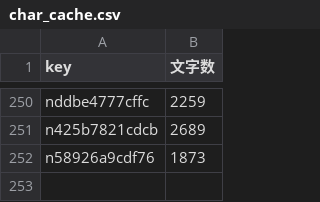
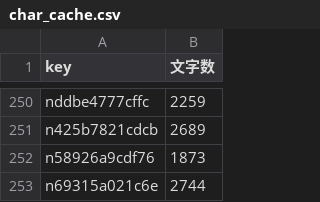
Before and after one commit to take-cmd-web/note-tracker, a CSV file: public/char_cache.csv, drawn as a sheet; only a part is shown, gaps mark what is left out; the diff names each change by its address in the sheet, - before the commit and + after, or states it on an @@ line.

```diff
--- a/public/char_cache.csv
+++ b/public/char_cache.csv
+row 253: n69315a021c6e | 2744
```
Also changed, not shown: public/user_stats.csv, 1 other file.
